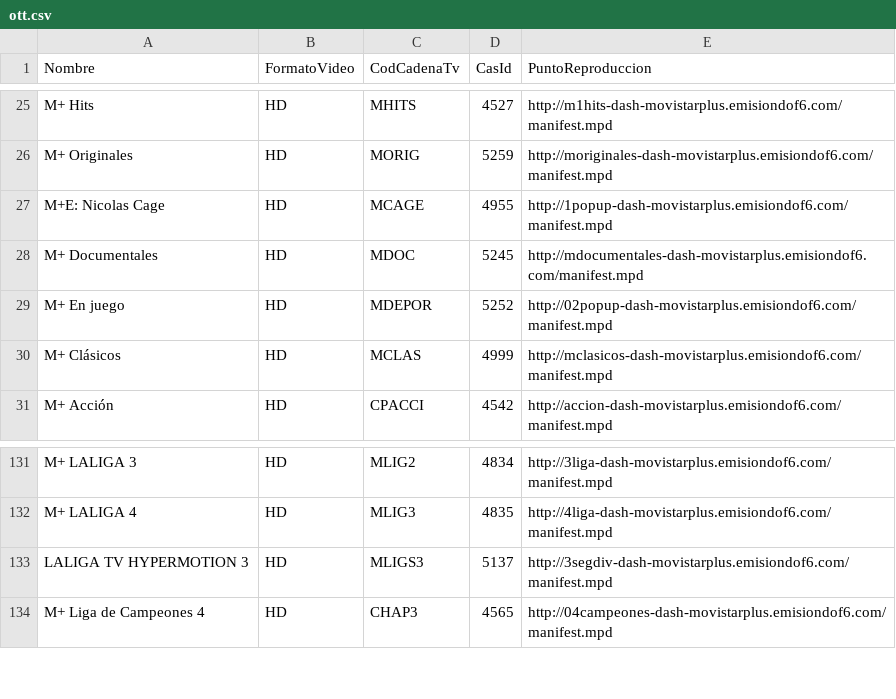
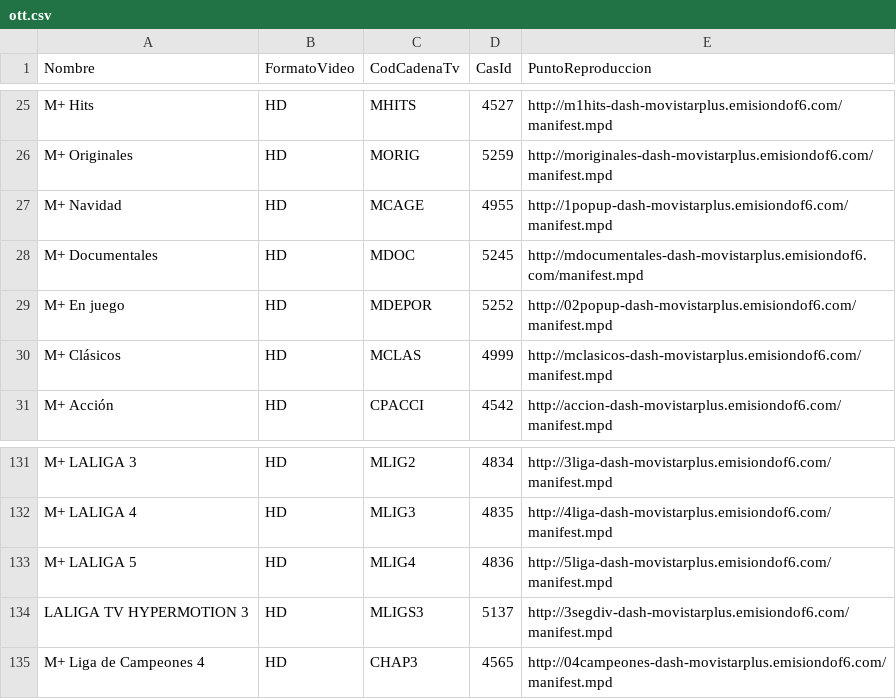
Before and after one commit to alicatesTEAM/Mfeed, a CSV file: ott.csv, drawn as a sheet; only a part is shown, gaps mark what is left out.

```diff
--- a/ott.csv
+++ b/ott.csv
@@ -26,3 +26,3 @@ M+ Hits,HD,MHITS,4527,http://m1hits-dash-movistarplus.emisiondof6.com/manifest.m
 M+ Originales,HD,MORIG,5259,http://moriginales-dash-movistarplus.emisiondof6.com/manifest.mpd
-M+E: Nicolas Cage,HD,MCAGE,4955,http://1popup-dash-movistarplus.emisiondof6.com/manifest.mpd
+M+ Navidad,HD,MCAGE,4955,http://1popup-dash-movistarplus.emisiondof6.com/manifest.mpd
 M+ Documentales,HD,MDOC,5245,http://mdocumentales-dash-movistarplus.emisiondof6.com/manifest.mpd
@@ -132,2 +132,3 @@ M+ LALIGA 3,HD,MLIG2,4834,http://3liga-dash-movistarplus.emisiondof6.com/manifes
 M+ LALIGA 4,HD,MLIG3,4835,http://4liga-dash-movistarplus.emisiondof6.com/manifest.mpd
+M+ LALIGA 5,HD,MLIG4,4836,http://5liga-dash-movistarplus.emisiondof6.com/manifest.mpd
 LALIGA TV HYPERMOTION 3,HD,MLIGS3,5137,http://3segdiv-dash-movistarplus.emisiondof6.com/manifest.mpd
```
Also changed, not shown: difusion.csv.
